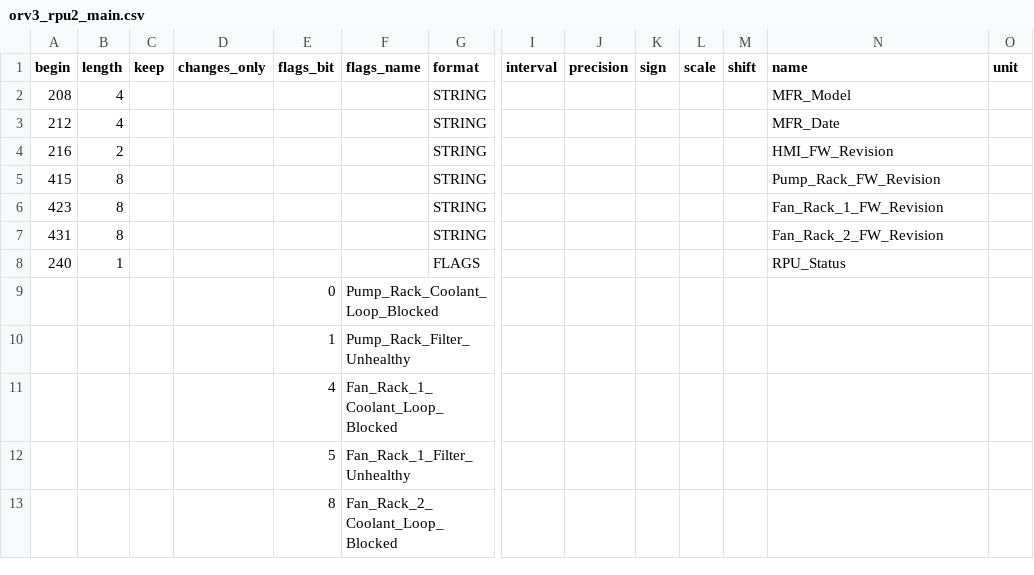
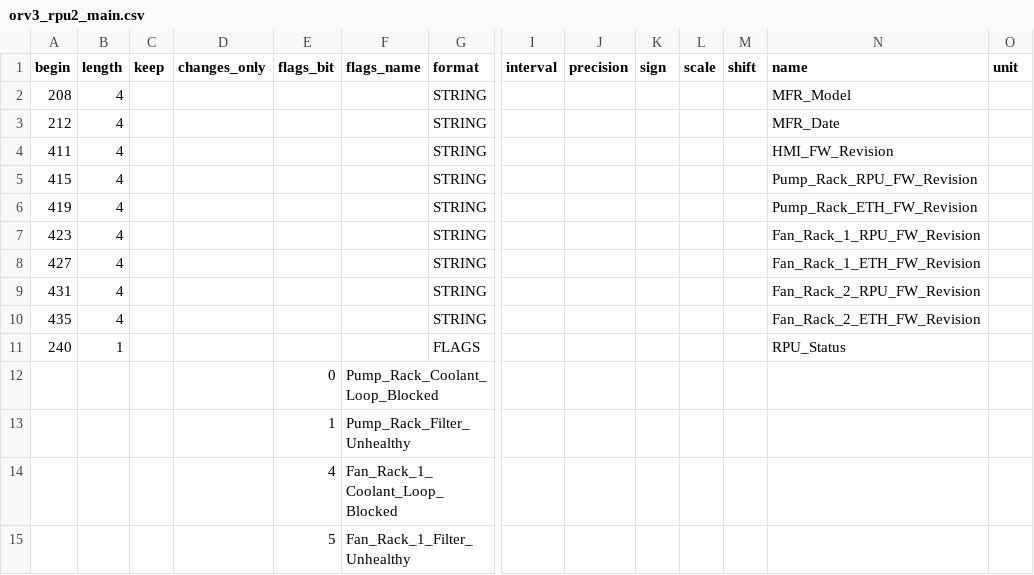
Before and after one commit to facebook/openbmc, a CSV file: common/recipes-core/rackmon2/rackmon/configs/register_map/csv/orv3_rpu2_main.csv, drawn as a sheet; only a part is shown, gaps mark what is left out; the shorter side is filled out with more unchanged rows; addresses are those after the commit; rows hold the shown columns only; the diff names each change by its address in the sheet, - before the commit and + after, or states it on an @@ line.

```diff
--- a/common/recipes-core/rackmon2/rackmon/configs/register_map/csv/orv3_rpu2_main.csv
+++ b/common/recipes-core/rackmon2/rackmon/configs/register_map/csv/orv3_rpu2_main.csv
-A4 (begin): 216
+A4 (begin): 411
-B4 (length): 2
+B4 (length): 4
-B5 (length): 8
+B5 (length): 4
-N5 (name): Pump_Rack_FW_Revision
+N5 (name): Pump_Rack_RPU_FW_Revision
+row 6: 419 | 4 |  |  |  |  | STRING |  |  |  |  |  | Pump_Rack_ETH_FW_Revision
-B7 (length): 8
+B7 (length): 4
-N7 (name): Fan_Rack_1_FW_Revision
+N7 (name): Fan_Rack_1_RPU_FW_Revision
+row 8: 427 | 4 |  |  |  |  | STRING |  |  |  |  |  | Fan_Rack_1_ETH_FW_Revision
-B9 (length): 8
+B9 (length): 4
-N9 (name): Fan_Rack_2_FW_Revision
+N9 (name): Fan_Rack_2_RPU_FW_Revision
+row 10: 435 | 4 |  |  |  |  | STRING |  |  |  |  |  | Fan_Rack_2_ETH_FW_Revision
```
Also changed, not shown: 1 other file.
